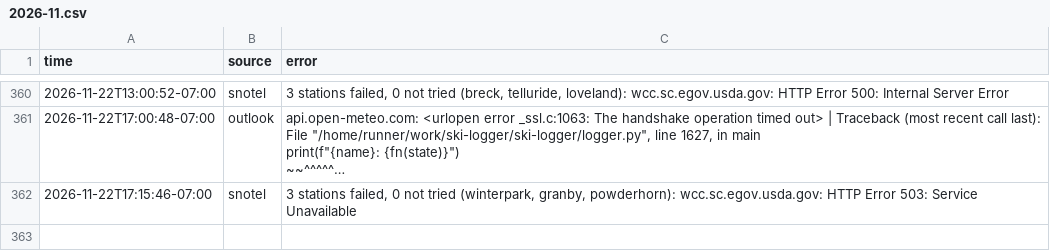
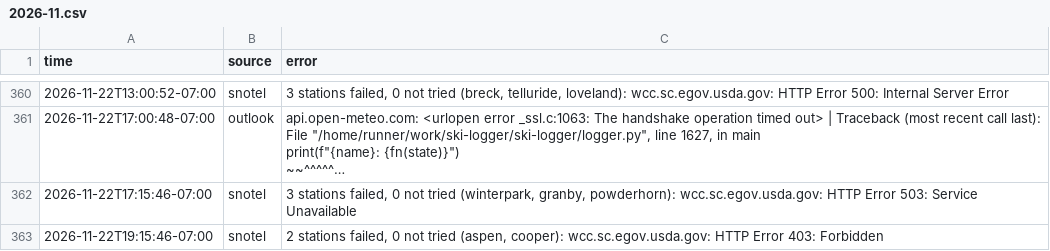
Before and after one commit to i70skibum/ski-logger, a CSV file: data/errors/2026-11.csv, drawn as a sheet; only a part is shown, gaps mark what is left out; long unchanged cells end in …; the diff names each change by its address in the sheet, - before the commit and + after, or states it on an @@ line.

Commit message:
data 2026-11-23T02:16Z

```diff
--- a/data/errors/2026-11.csv
+++ b/data/errors/2026-11.csv
+row 363: 2026-11-22T19:15:46-07:00 | snotel | 2 stations failed, 0 not tried (aspen, cooper): wcc.sc.egov.usda.gov: HTTP Error 403: Forbidden
```
Also changed, not shown: data/plows/2026-11.csv, data/route_points/2026-11.csv, 8 other files.
